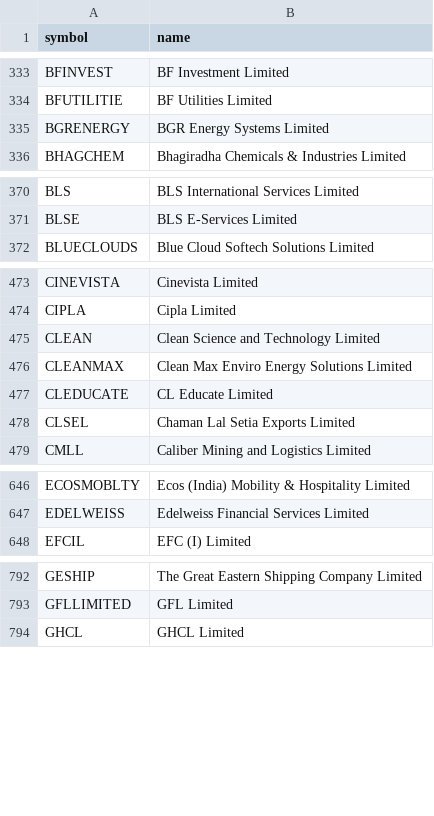
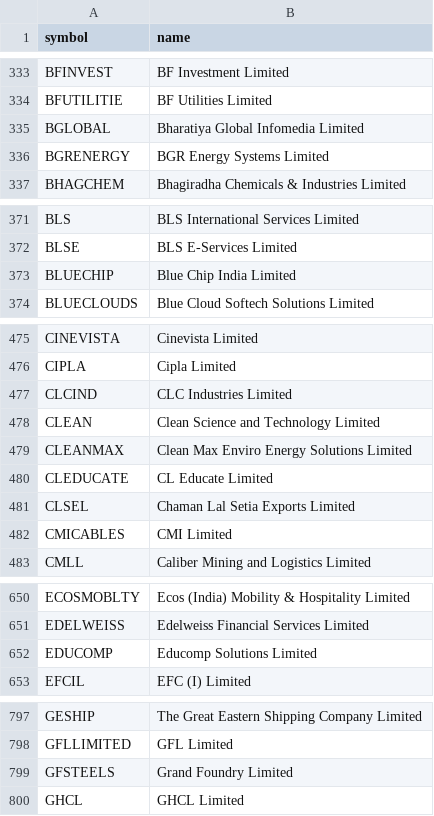
Before and after one commit to shaikmoideen/share-market, a CSV file: data/nse_stock_master.csv, drawn as a sheet; only a part is shown, gaps mark what is left out; the diff covers the shown part only; the diff names each change by its address in the sheet, - before the commit and + after, or states it on an @@ line.

```diff
--- a/data/nse_stock_master.csv
+++ b/data/nse_stock_master.csv
+row 335: BGLOBAL | Bharatiya Global Infomedia Limited
+row 373: BLUECHIP | Blue Chip India Limited
+row 477: CLCIND | CLC Industries Limited
+row 482: CMICABLES | CMI Limited
+row 652: EDUCOMP | Educomp Solutions Limited
+row 799: GFSTEELS | Grand Foundry Limited
```
Also changed, not shown: 8 added rows and 1 removed row elsewhere in this file, 4 other files.
